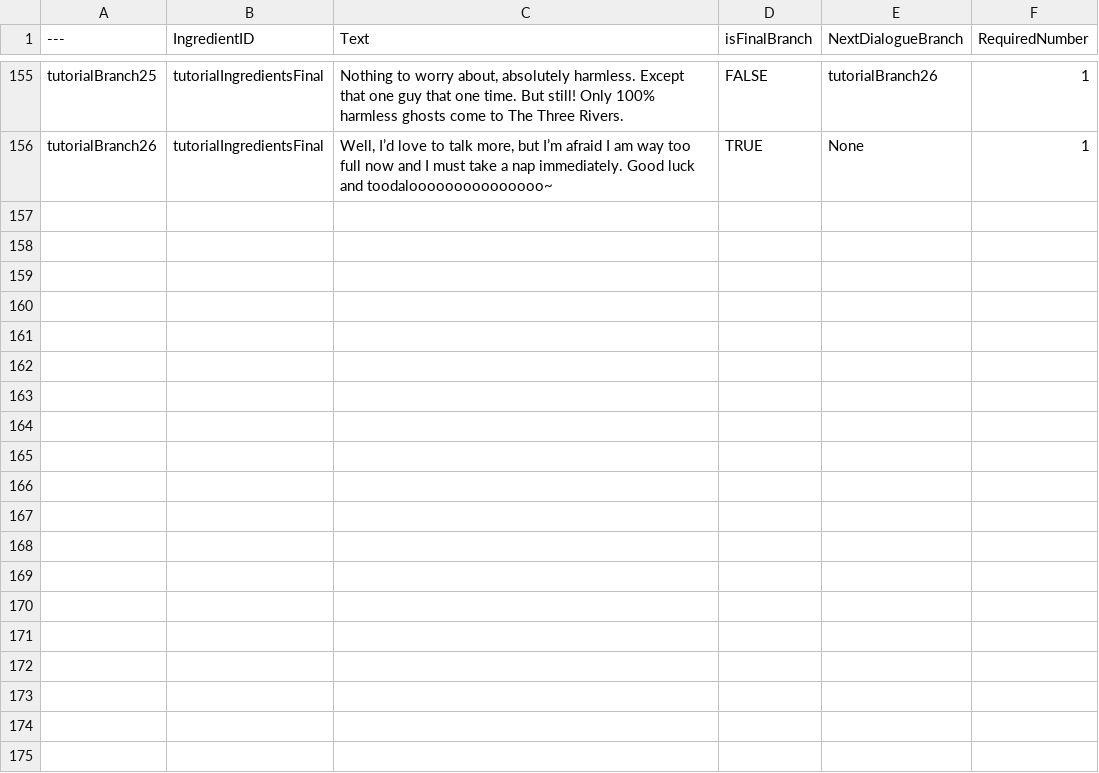
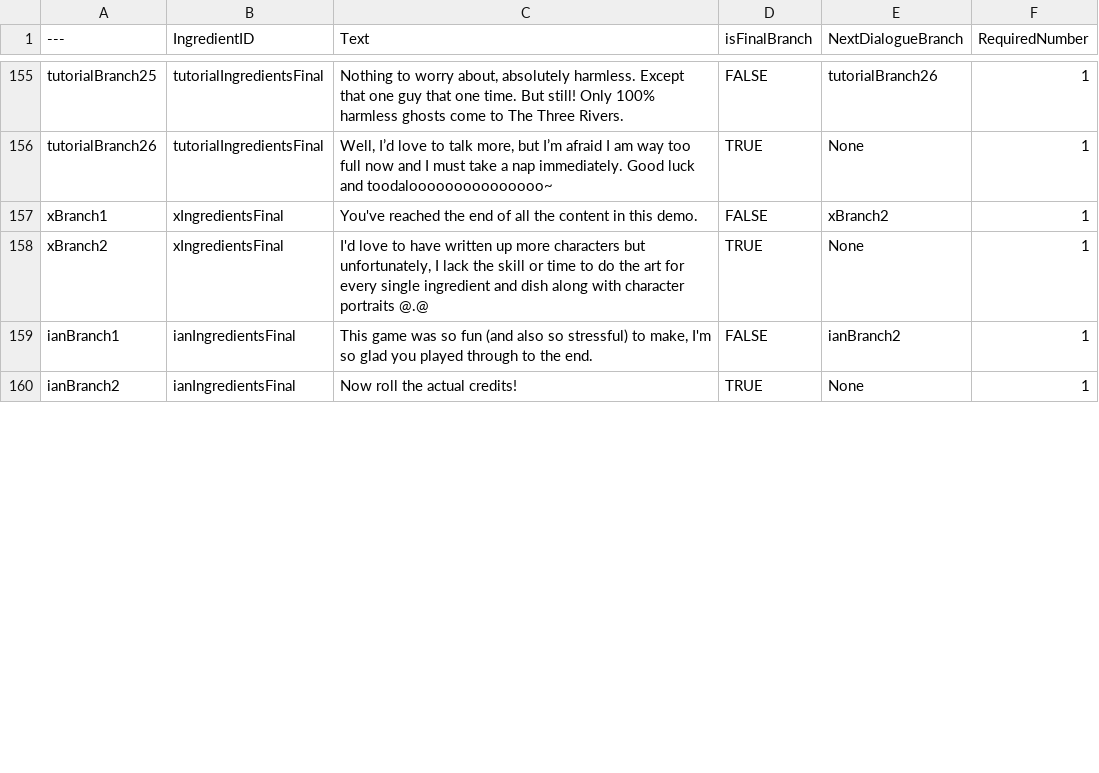
Before and after one commit to hianhianhian/soul-food, a CSV file: Content/Data/DT_Dialogue.csv, drawn as a sheet; only a part is shown, gaps mark what is left out; removed rows and columns are numbered as before the commit, all else as after; the diff covers the shown part only; the diff names each change by its address in the sheet, - before the commit and + after, or states it on an @@ line.

Commit message:
almost done with polish, credits scene is added

```diff
--- a/Content/Data/DT_Dialogue.csv
+++ b/Content/Data/DT_Dialogue.csv
-row 157: (empty)
+row 157: xBranch1 | xIngredientsFinal | You've reached the end of all the content in this demo. | FALSE | xBranch2 | 1
-row 158: (empty)
+row 158: xBranch2 | xIngredientsFinal | I'd love to have written up more characters but unfortunately, I lack the skill or time to do the art for every single ingredient and dish along with character portraits @.@ | TRUE | None | 1
-row 159: (empty)
+row 159: ianBranch1 | ianIngredientsFinal | This game was so fun (and also so stressful) to make, I'm so glad you played through to the end. | FALSE | ianBranch2 | 1
-row 160: (empty)
+row 160: ianBranch2 | ianIngredientsFinal | Now roll the actual credits! | TRUE | None | 1
-row 161: (empty)
-row 162: (empty)
-row 163: (empty)
-row 164: (empty)
-row 165: (empty)
-row 166: (empty)
-row 167: (empty)
-row 168: (empty)
-row 169: (empty)
-row 170: (empty)
-row 171: (empty)
-row 172: (empty)
-row 173: (empty)
-row 174: (empty)
-row 175: (empty)
```
Also changed, not shown: 147 removed rows and 1 edited cell elsewhere in this file, Content/Data/DT_Character.csv, Content/Data/DT_Ingredients.csv, 50 other files.
